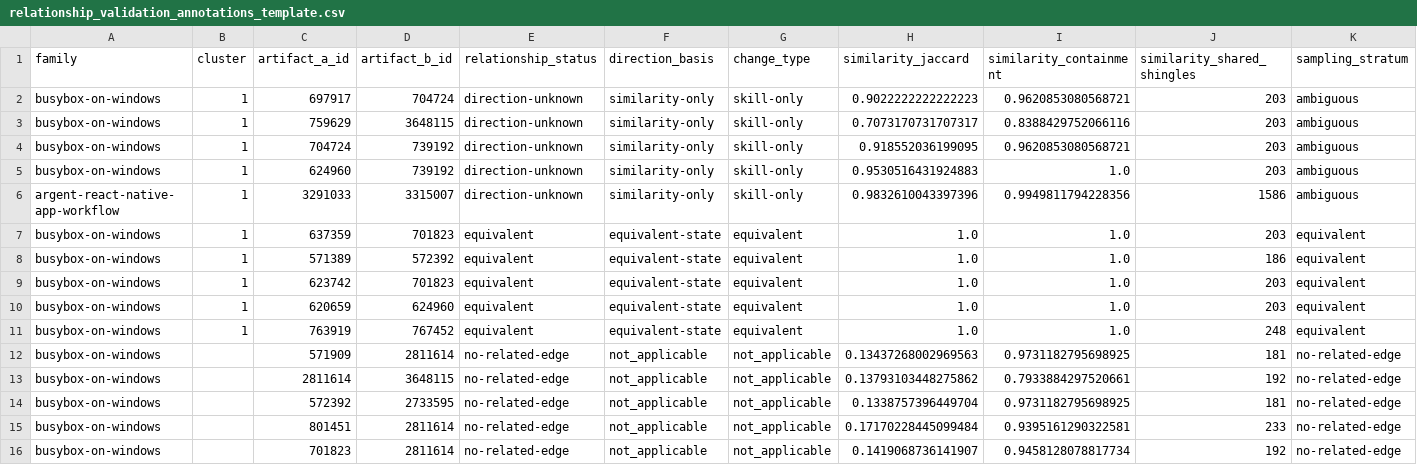
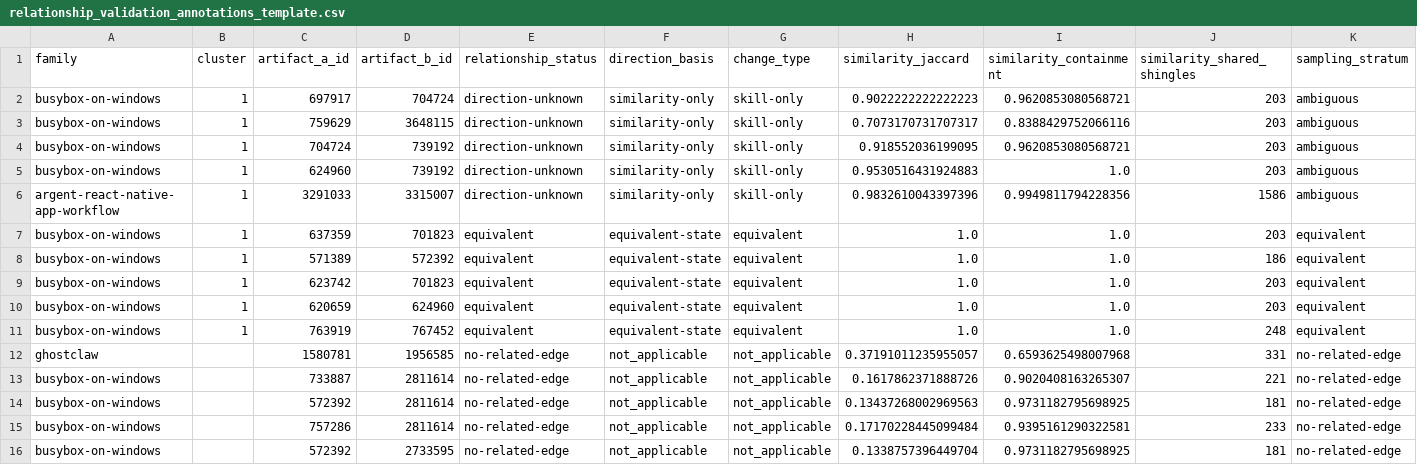
Before and after one commit to umdnp/csc580-project8, a CSV file: notebooks/end_to_end_pipeline/results/sprint2/review/relationship_validation_annotations_template.csv, drawn as a sheet; only a part is shown; removed rows and columns are numbered as before the commit, all else as after; rows hold the shown columns only; the diff names each change by its address in the sheet, - before the commit and + after, or states it on an @@ line.

```diff
--- a/notebooks/end_to_end_pipeline/results/sprint2/review/relationship_validation_annotations_template.csv
+++ b/notebooks/end_to_end_pipeline/results/sprint2/review/relationship_validation_annotations_template.csv
+row 12: ghostclaw |  | 1580781 | 1956585 | no-related-edge | not_applicable | not_applicable | 0.37191011235955057 | 0.6593625498007968 | 331 | no-related-edge
+row 13: busybox-on-windows |  | 733887 | 2811614 | no-related-edge | not_applicable | not_applicable | 0.1617862371888726 | 0.9020408163265307 | 221 | no-related-edge
-C14 (artifact_a_id): 571909
+C14 (artifact_a_id): 572392
-C15 (artifact_a_id): 2811614
+C15 (artifact_a_id): 757286
-D15 (artifact_b_id): 3648115
+D15 (artifact_b_id): 2811614
-H15 (similarity_jaccard): 0.13793103448275862
+H15 (similarity_jaccard): 0.17170228445099484
-I15 (similarity_containment): 0.7933884297520661
+I15 (similarity_containment): 0.9395161290322581
-J15 (similarity_shared_shingles): 192
+J15 (similarity_shared_shingles): 233
-row 15: busybox-on-windows |  | 801451 | 2811614 | no-related-edge | not_applicable | not_applicable | 0.17170228445099484 | 0.9395161290322581 | 233 | no-related-edge
-row 16: busybox-on-windows |  | 701823 | 2811614 | no-related-edge | not_applicable | not_applicable | 0.1419068736141907 | 0.9458128078817734 | 192 | no-related-edge
```
Also changed, not shown: notebooks/end_to_end_pipeline/results/sprint2/audit/processing_summary.csv, notebooks/end_to_end_pipeline/results/sprint2/review/directed_pairs.csv, 20 other files.
